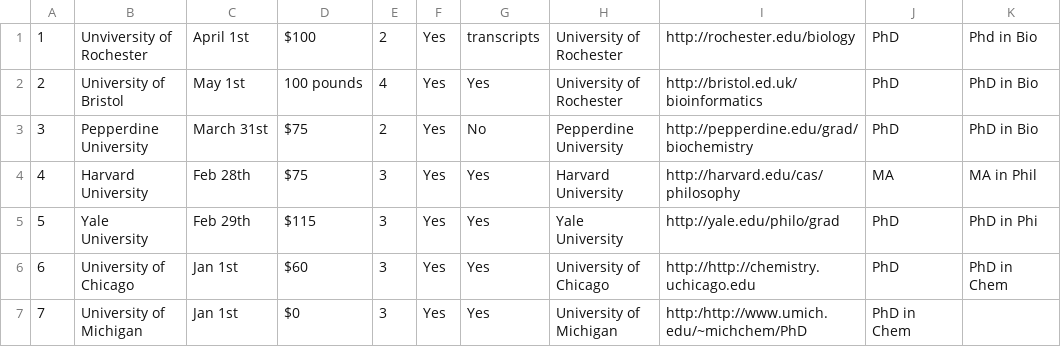
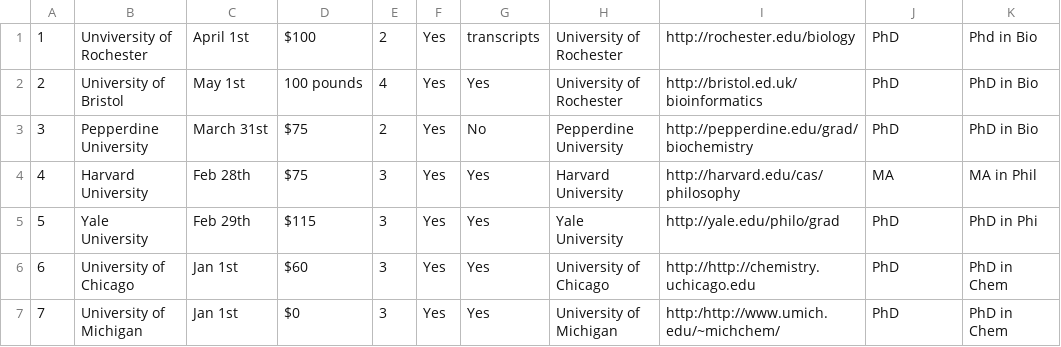
Before and after one commit to jbernie2/csc210final, a CSV file: other/proginfo.csv, drawn as a sheet.

Commit message:
fixed the csv file

```diff
--- a/other/proginfo.csv
+++ b/other/proginfo.csv
@@ -6,2 +6,2 @@
 6,University of Chicago,Jan 1st,$60,3,Yes,Yes,University of Chicago,http://http://chemistry.uchicago.edu,PhD,PhD in Chem
-7,University of Michigan,Jan 1st,$0,3,Yes,Yes,University of Michigan,http:/http://www.umich.edu/~michchem/PhD,PhD in Chem
+7,University of Michigan,Jan 1st,$0,3,Yes,Yes,University of Michigan,http:/http://www.umich.edu/~michchem/,PhD,PhD in Chem
```
